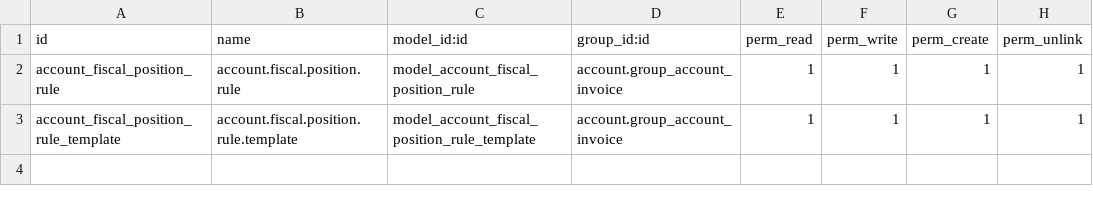
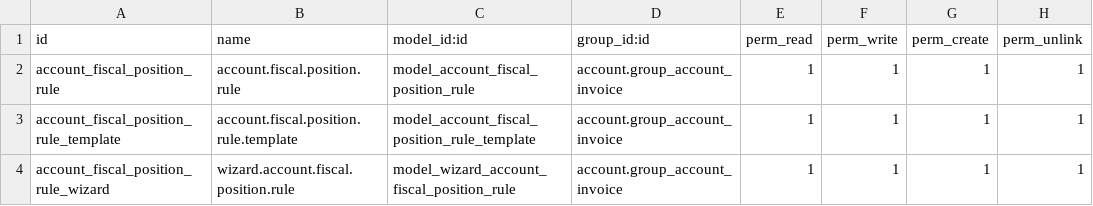
Before and after one commit to OCA/account-fiscal-rule, a CSV file: account_fiscal_position_rule/security/ir.model.access.csv, drawn as a sheet.

Commit message:
[MIG] account_fiscal_position_rule: Migration to 14.0

```diff
--- a/account_fiscal_position_rule/security/ir.model.access.csv
+++ b/account_fiscal_position_rule/security/ir.model.access.csv
@@ -3 +3,2 @@
 "account_fiscal_position_rule_template","account.fiscal.position.rule.template","model_account_fiscal_position_rule_template","account.group_account_invoice",1,1,1,1
+"account_fiscal_position_rule_wizard","wizard.account.fiscal.position.rule",model_wizard_account_fiscal_position_rule,"account.group_account_invoice",1,1,1,1
```
Also changed, not shown: 6 other files.
